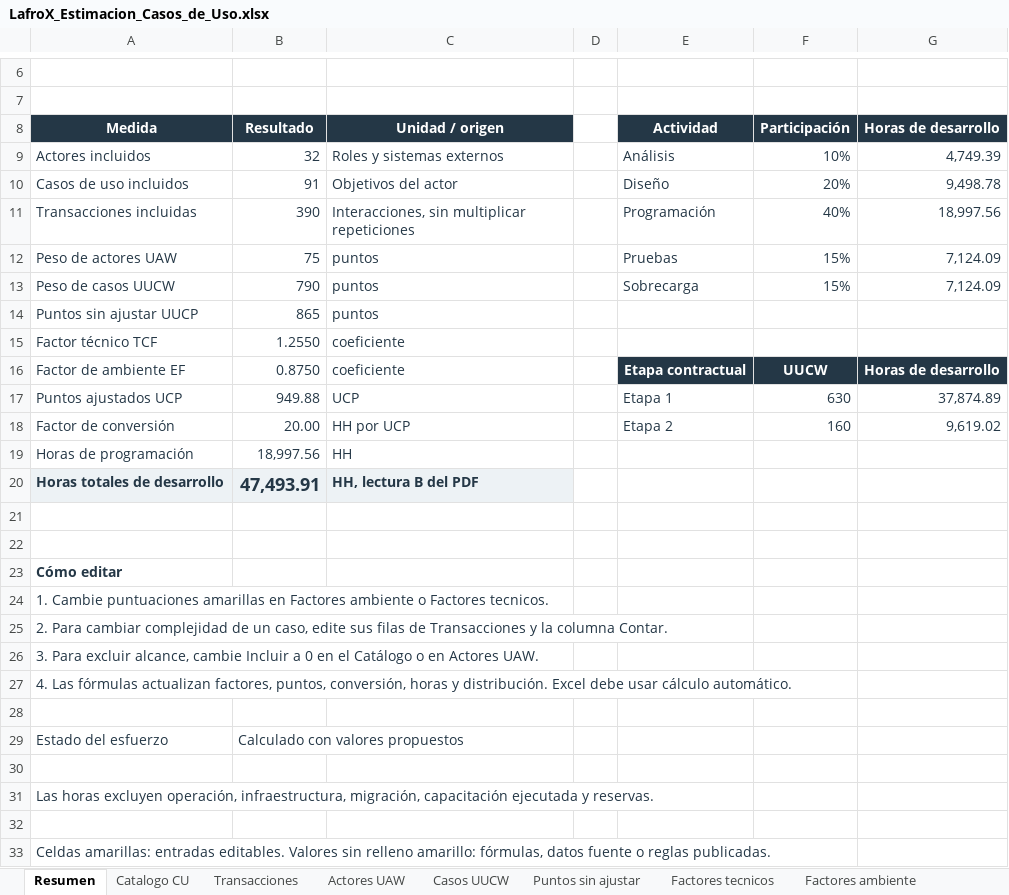
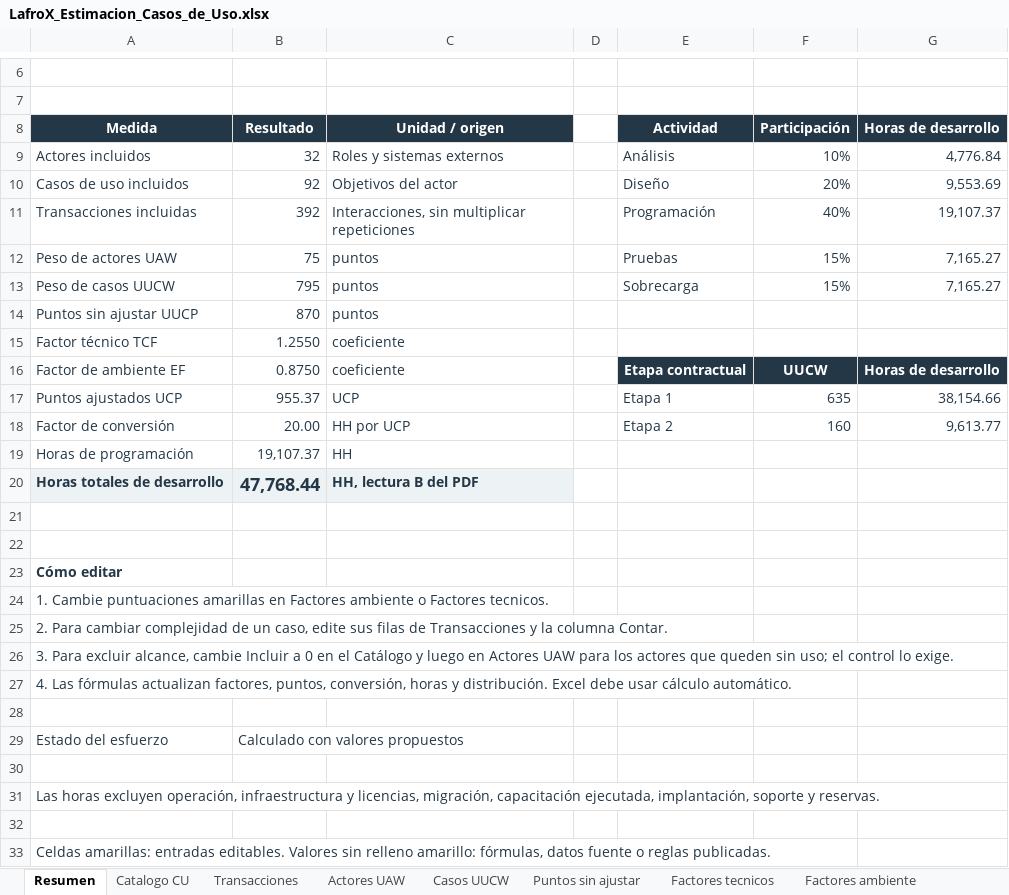
Before and after one commit to PatricioH315/LafroX, an Excel workbook: outputs/estimacion-casos-de-uso/LafroX_Estimacion_Casos_de_Uso.xlsx, sheet Resumen, drawn as a sheet; only a part is shown, gaps mark what is left out; values as stored, in another font and other column widths than the file's, no borders; conditional formats not drawn; the diff names each change by its address in the sheet, - before the commit and + after, or states it on an @@ line.

```diff
--- a/outputs/estimacion-casos-de-uso/LafroX_Estimacion_Casos_de_Uso.xlsx (sheet Resumen)
+++ b/outputs/estimacion-casos-de-uso/LafroX_Estimacion_Casos_de_Uso.xlsx (sheet Resumen)
-G9 (Horas de desarrollo): 4,749.39
+G9 (Horas de desarrollo): 4,776.84
-B10 (Resultado): 91
+B10 (Resultado): 92
-G10 (Horas de desarrollo): 9,498.78
+G10 (Horas de desarrollo): 9,553.69
-B11 (Resultado): 390
+B11 (Resultado): 392
-G11 (Horas de desarrollo): 18,997.56
+G11 (Horas de desarrollo): 19,107.37
-G12:G13 (Horas de desarrollo): 7,124.09
+G12:G13 (Horas de desarrollo): 7,165.27
-B13 (Resultado): 790
+B13 (Resultado): 795
-B14 (Resultado): 865
+B14 (Resultado): 870
-B17 (Resultado): 949.88
+B17 (Resultado): 955.37
-F17 (Participación): 630
+F17 (Participación): 635
-G17 (Horas de desarrollo): 37,874.89
+G17 (Horas de desarrollo): 38,154.66
-G18 (Horas de desarrollo): 9,619.02
+G18 (Horas de desarrollo): 9,613.77
-B19 (Resultado): 18,997.56
+B19 (Resultado): 19,107.37
-B20 (Resultado): 47,493.91
+B20 (Resultado): 47,768.44
-A26 (Medida): …el Catálogo o en Actores UAW.
+A26 (Medida): …el Catálogo y luego en Actores UAW para los actores que queden sin uso; el control lo exige.
-A31 (Medida): …excluyen operación, infraestructura, migración, capacitación ejecutada y reservas.
+A31 (Medida): …excluyen operación, infraestructura y licencias, migración, capacitación ejecutada, implantación, soporte y reservas.
```
Also changed, not shown: sheet Transacciones, sheet Esfuerzo, sheet Catalogo CU, sheet Casos UUCW, sheet Criterios y fuentes, sheet Puntos sin ajustar, 3 more sheets, formulas that keep their value.
